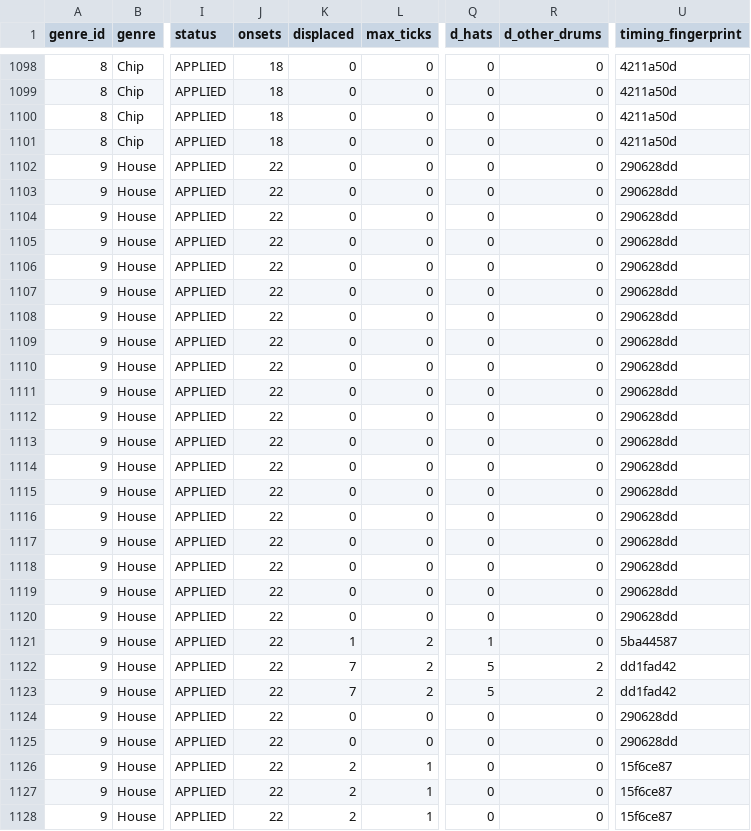
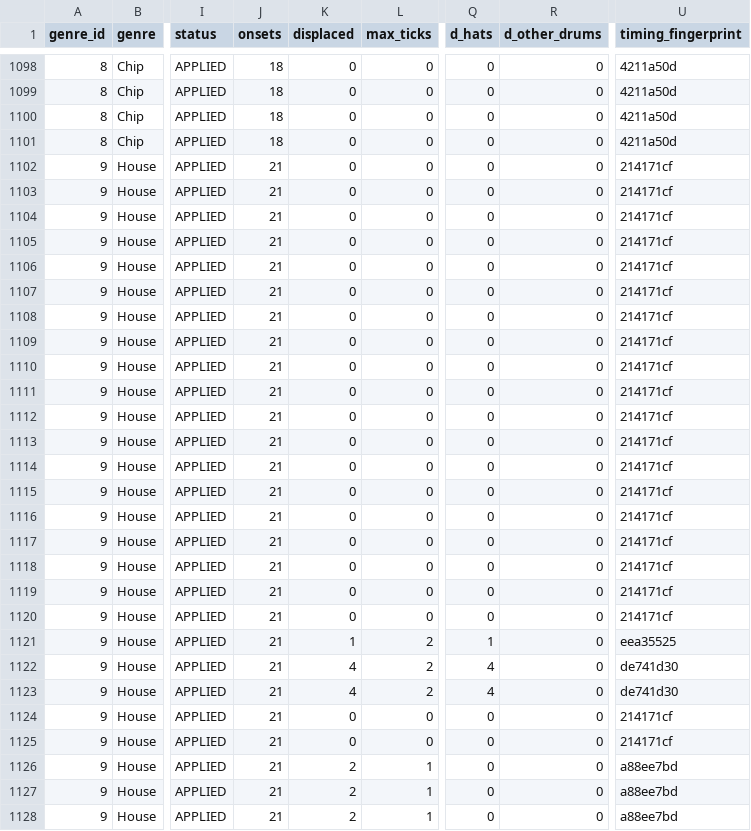
Before and after one commit to Ostrovsky42/GroovePuter, a TSV file: docs/research/GF2_I2A_FEEL_AMPLITUDE_CENSUS.tsv, drawn as a sheet; only a part is shown, gaps mark what is left out; the diff covers the shown part only; the diff names each change by its address in the sheet, - before the commit and + after, or states it on an @@ line.

```diff
--- a/docs/research/GF2_I2A_FEEL_AMPLITUDE_CENSUS.tsv
+++ b/docs/research/GF2_I2A_FEEL_AMPLITUDE_CENSUS.tsv
-J1102:J1128 (onsets): 22
+J1102:J1128 (onsets): 21
-U1102:U1120 (timing_fingerprint): 290628dd
+U1102:U1120 (timing_fingerprint): 214171cf
-U1121 (timing_fingerprint): 5ba44587
+U1121 (timing_fingerprint): eea35525
-K1122:K1123 (displaced): 7
+K1122:K1123 (displaced): 4
-Q1122:Q1123 (d_hats): 5
+Q1122:Q1123 (d_hats): 4
-R1122:R1123 (d_other_drums): 2
+R1122:R1123 (d_other_drums): 0
-U1122:U1123 (timing_fingerprint): dd1fad42
+U1122:U1123 (timing_fingerprint): de741d30
-U1124:U1125 (timing_fingerprint): 290628dd
+U1124:U1125 (timing_fingerprint): 214171cf
-U1126:U1128 (timing_fingerprint): 15f6ce87
+U1126:U1128 (timing_fingerprint): a88ee7bd
```
Also changed, not shown: 140 edited cells elsewhere in this file.
